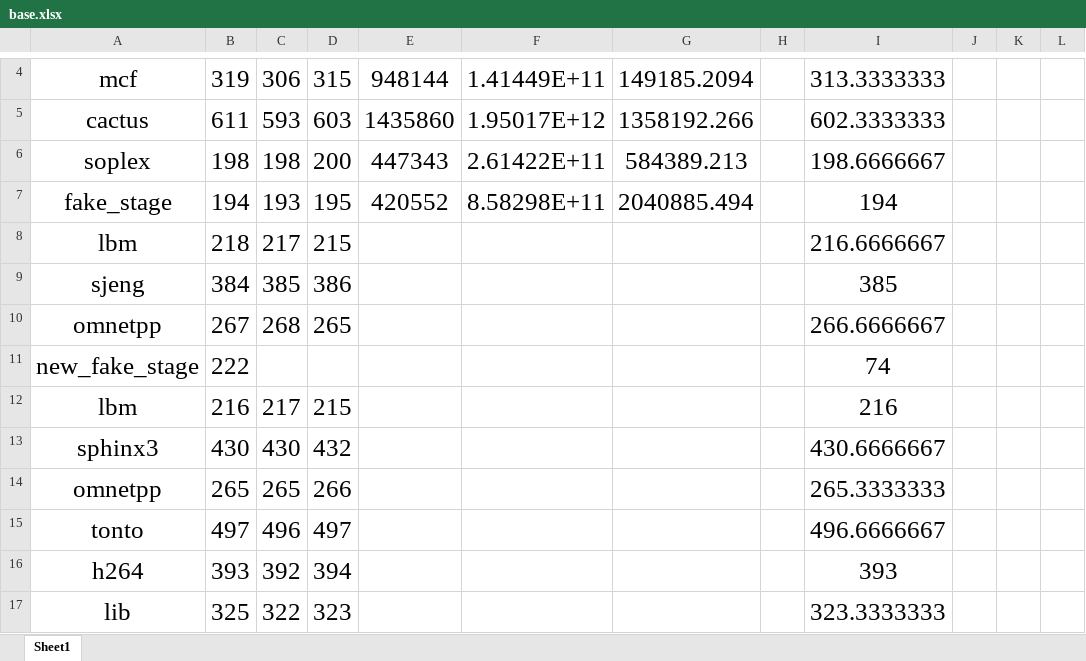
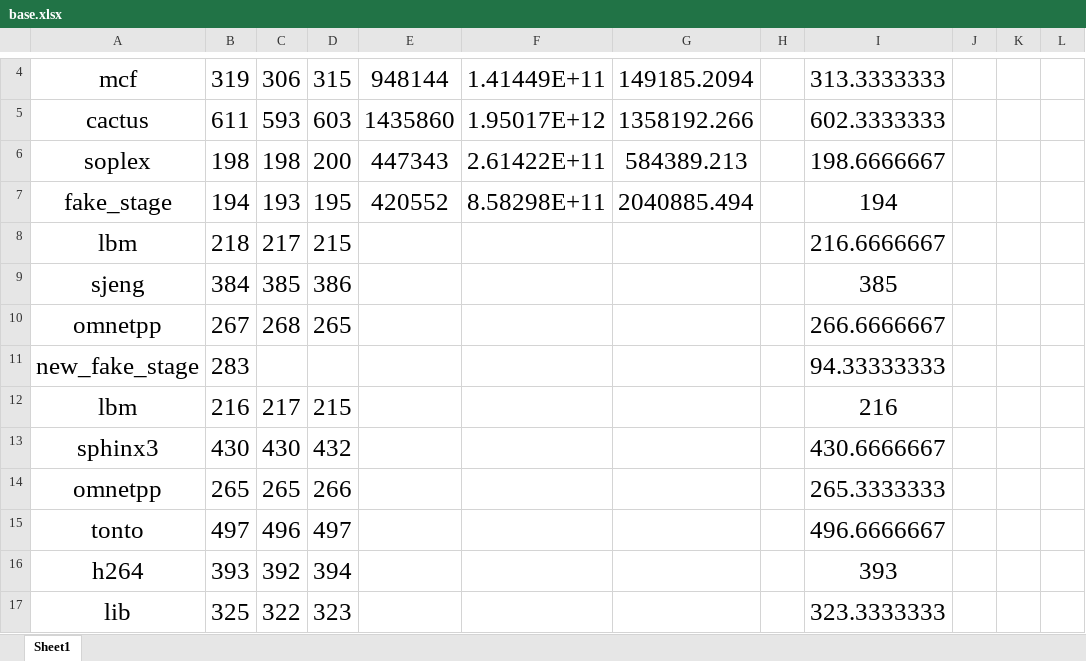
Before and after one commit to JoeHF/aet_data, an Excel workbook: base.xlsx, sheet Sheet1, drawn as a sheet; only a part is shown, gaps mark what is left out; values as stored, in another font and other column widths than the file's, no borders; removed rows and columns are numbered as before the commit, all else as after; the diff names each change by its address in the sheet, - before the commit and + after, or states it on an @@ line.

```diff
--- a/base.xlsx (sheet Sheet1)
+++ b/base.xlsx (sheet Sheet1)
-row 11: new_fake_stage | 222 |  |  |  |  |  |  | 74
+row 11: new_fake_stage | 283 |  |  |  |  |  |  | 94.33333333
```
Also changed, not shown: 调控效果.xlsx, 21 other files.
